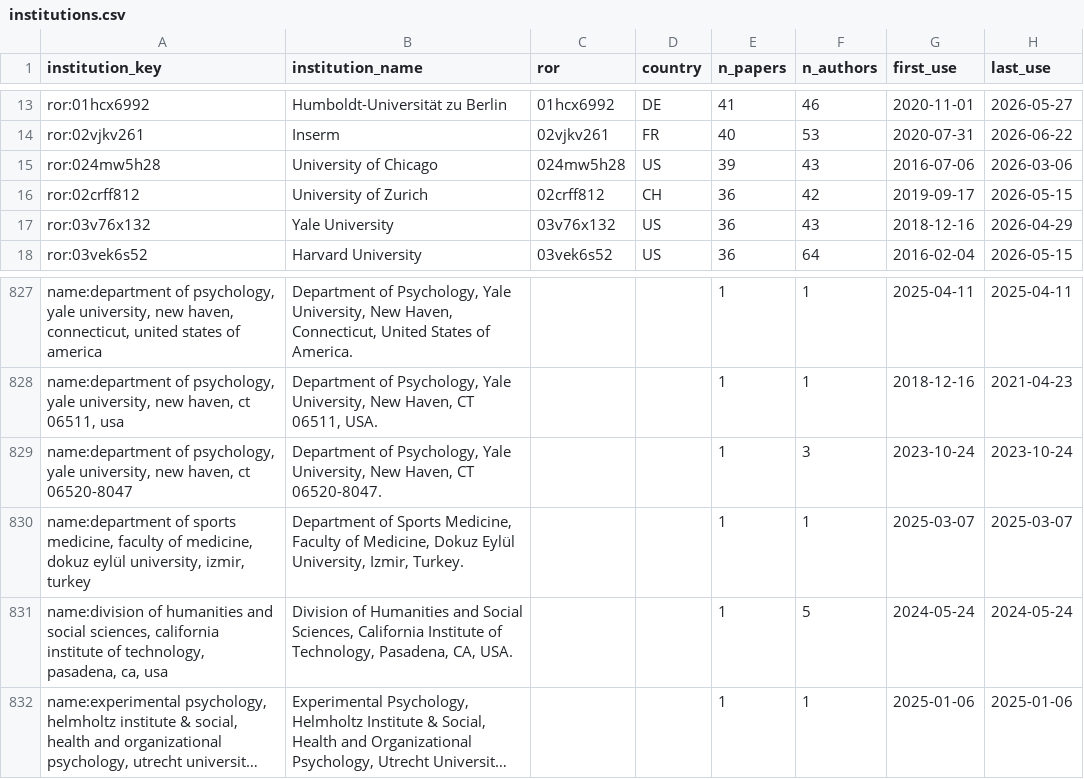
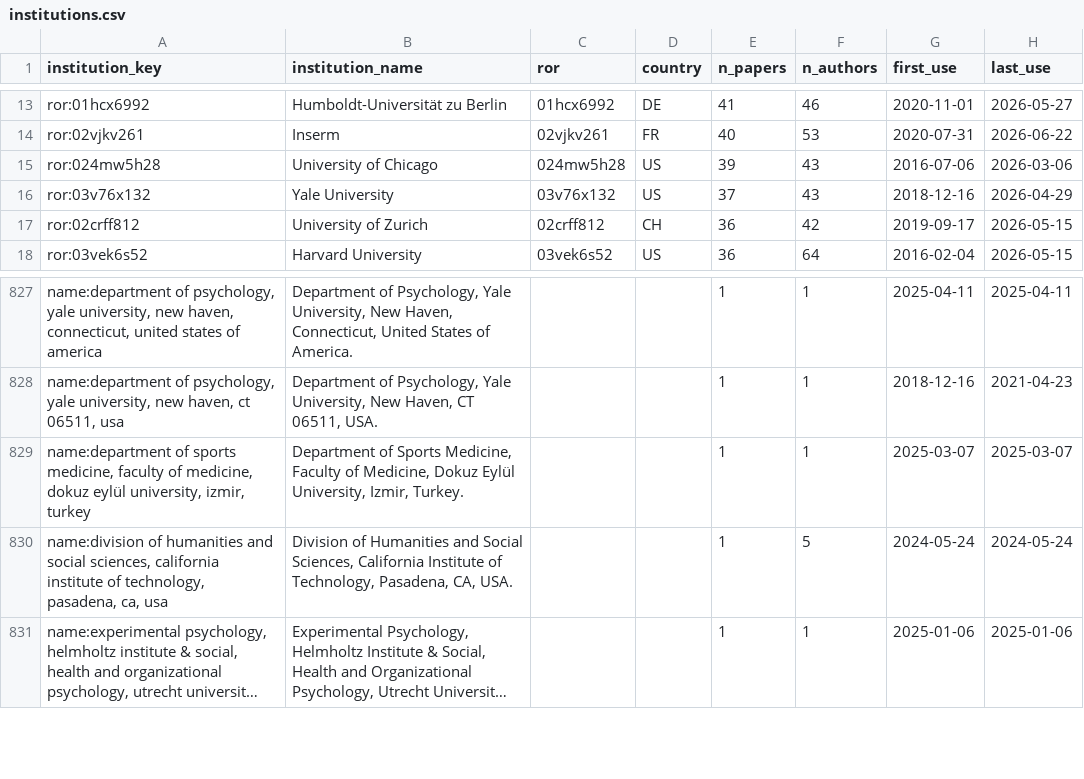
Before and after one commit to jspsych/published-papers, a CSV file: analysis/institutions.csv, drawn as a sheet; only a part is shown, gaps mark what is left out; long unchanged cells end in …; removed rows and columns are numbered as before the commit, all else as after; the diff names each change by its address in the sheet, - before the commit and + after, or states it on an @@ line.

```diff
--- a/analysis/institutions.csv
+++ b/analysis/institutions.csv
+row 16: ror:03v76x132 | Yale University | 03v76x132 | US | 37 | 43 | 2018-12-16 | 2026-04-29
-row 17: ror:03v76x132 | Yale University | 03v76x132 | US | 36 | 43 | 2018-12-16 | 2026-04-29
-row 829: name:department of psychology, yale university, new haven, ct 06520-8047 | Department of Psychology, Yale University, New Haven, CT 06520-8047. |  |  | 1 | 3 | 2023-10-24 | 2023-10-24
```
Also changed, not shown: analysis/authors.csv, data/papers.csv, 1 other file.
